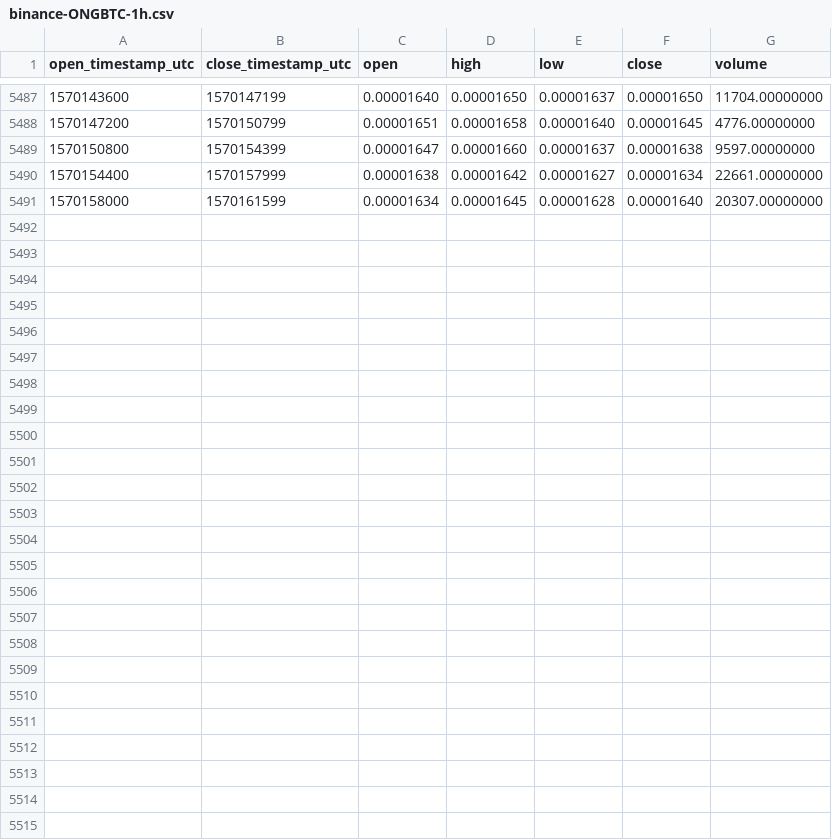
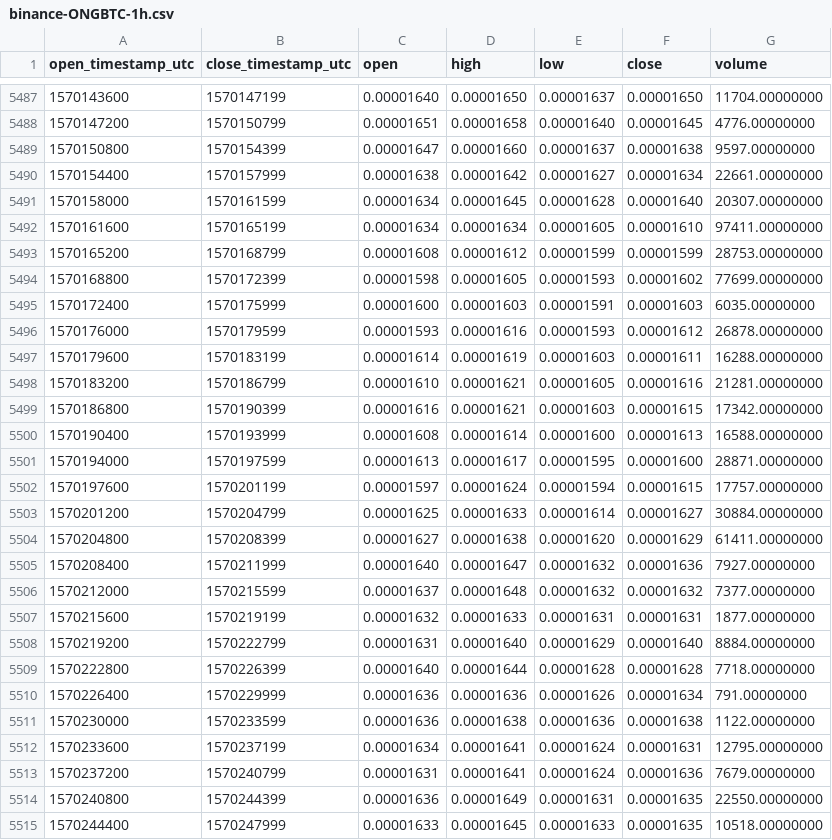
Before and after one commit to cryptobigbro/binance-ONGBTC, a CSV file: binance-ONGBTC-1h.csv, drawn as a sheet; only a part is shown, gaps mark what is left out.

Commit message:
Update OHLCV data.

```diff
--- a/binance-ONGBTC-1h.csv
+++ b/binance-ONGBTC-1h.csv
@@ -5491 +5491,25 @@ open_timestamp_utc,close_timestamp_utc,open,high,low,close,volume
 1570158000,1570161599,0.00001634,0.00001645,0.00001628,0.00001640,20307.00000000
+1570161600,1570165199,0.00001634,0.00001634,0.00001605,0.00001610,97411.00000000
+1570165200,1570168799,0.00001608,0.00001612,0.00001599,0.00001599,28753.00000000
+1570168800,1570172399,0.00001598,0.00001605,0.00001593,0.00001602,77699.00000000
+1570172400,1570175999,0.00001600,0.00001603,0.00001591,0.00001603,6035.00000000
+1570176000,1570179599,0.00001593,0.00001616,0.00001593,0.00001612,26878.00000000
+1570179600,1570183199,0.00001614,0.00001619,0.00001603,0.00001611,16288.00000000
+1570183200,1570186799,0.00001610,0.00001621,0.00001605,0.00001616,21281.00000000
+1570186800,1570190399,0.00001616,0.00001621,0.00001603,0.00001615,17342.00000000
+1570190400,1570193999,0.00001608,0.00001614,0.00001600,0.00001613,16588.00000000
+1570194000,1570197599,0.00001613,0.00001617,0.00001595,0.00001600,28871.00000000
+1570197600,1570201199,0.00001597,0.00001624,0.00001594,0.00001615,17757.00000000
+1570201200,1570204799,0.00001625,0.00001633,0.00001614,0.00001627,30884.00000000
+1570204800,1570208399,0.00001627,0.00001638,0.00001620,0.00001629,61411.00000000
+1570208400,1570211999,0.00001640,0.00001647,0.00001632,0.00001636,7927.00000000
+1570212000,1570215599,0.00001637,0.00001648,0.00001632,0.00001632,7377.00000000
+1570215600,1570219199,0.00001632,0.00001633,0.00001631,0.00001631,1877.00000000
+1570219200,1570222799,0.00001631,0.00001640,0.00001629,0.00001640,8884.00000000
+1570222800,1570226399,0.00001640,0.00001644,0.00001628,0.00001628,7718.00000000
+1570226400,1570229999,0.00001636,0.00001636,0.00001626,0.00001634,791.00000000
+1570230000,1570233599,0.00001636,0.00001638,0.00001636,0.00001638,1122.00000000
+1570233600,1570237199,0.00001634,0.00001641,0.00001624,0.00001631,12795.00000000
+1570237200,1570240799,0.00001631,0.00001641,0.00001624,0.00001636,7679.00000000
+1570240800,1570244399,0.00001636,0.00001649,0.00001631,0.00001635,22550.00000000
+1570244400,1570247999,0.00001633,0.00001645,0.00001633,0.00001635,10518.00000000
```
Also changed, not shown: binance-ONGBTC-1d.csv.
